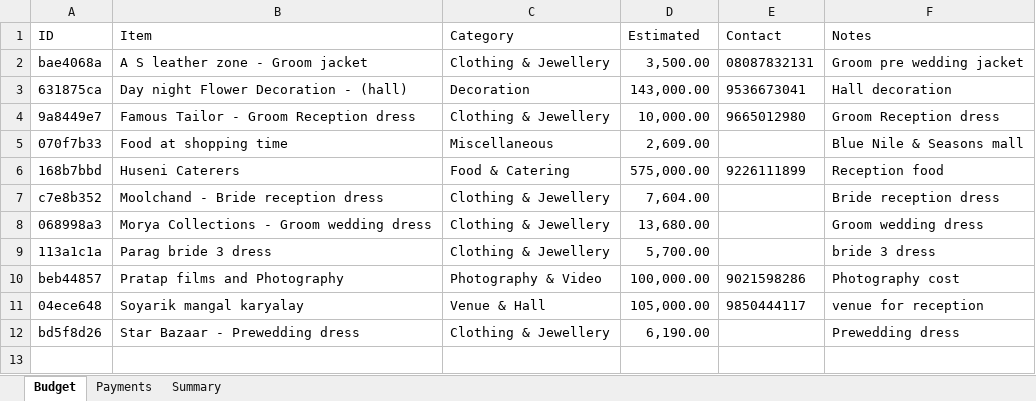
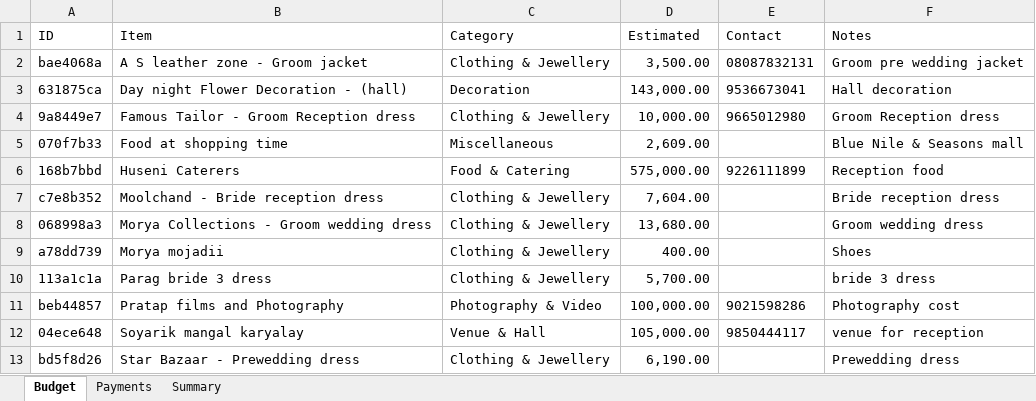
Before and after one commit to Asif-Nice/poc-track-expenses, an Excel workbook: data/expenses.xlsx, sheet Budget, drawn as a sheet; values as stored, in another font and other column widths than the file's, no borders; the diff names each change by its address in the sheet, - before the commit and + after, or states it on an @@ line.

Commit message:
Add budget item: Morya mojadii — ₹400.00

```diff
--- a/data/expenses.xlsx (sheet Budget)
+++ b/data/expenses.xlsx (sheet Budget)
+row 9: a78dd739 | Morya mojadii | Clothing & Jewellery | 400.00 |  | Shoes
```
Also changed, not shown: sheet Summary, formulas that keep their value.
